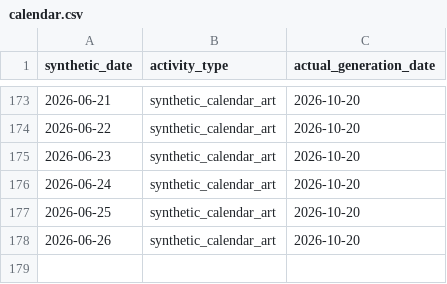
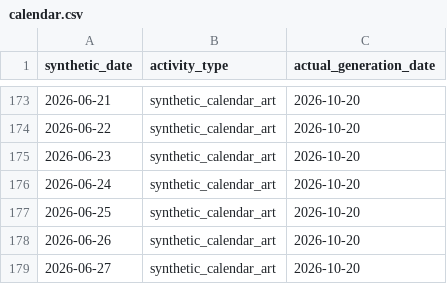
Before and after one commit to rifatur17/contribution-calendar-art, a CSV file: calendar.csv, drawn as a sheet; only a part is shown, gaps mark what is left out.

Commit message:
art: synthetic calendar entry for 2026-06-27

```diff
--- a/calendar.csv
+++ b/calendar.csv
@@ -178 +178,2 @@ synthetic_date,activity_type,actual_generation_date
 2026-06-26,synthetic_calendar_art,2026-10-20
+2026-06-27,synthetic_calendar_art,2026-10-20
```
